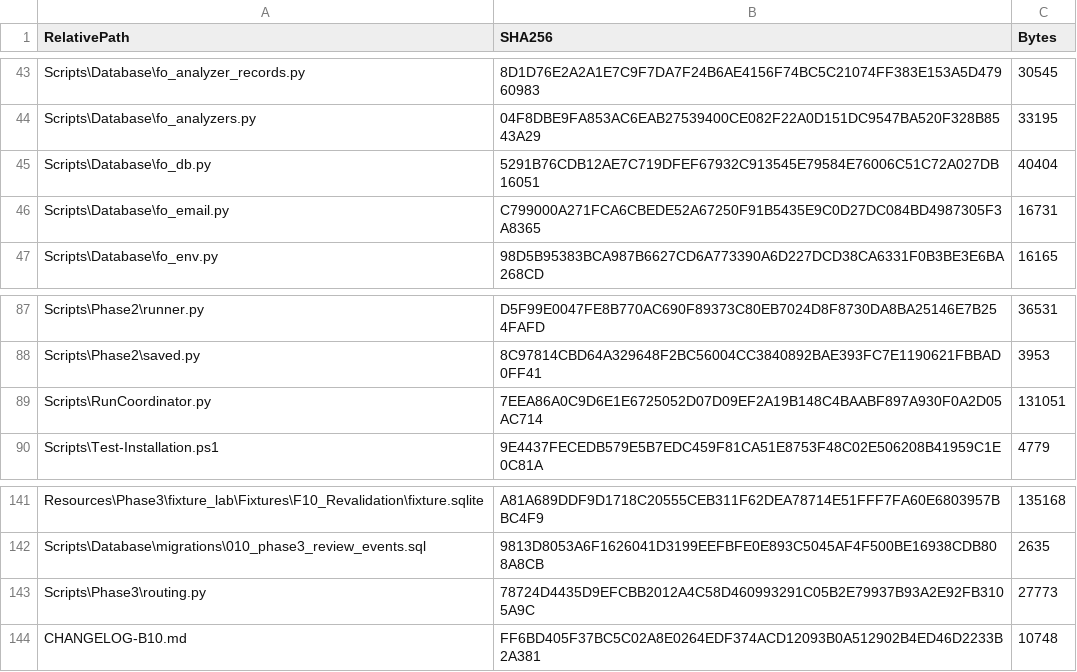
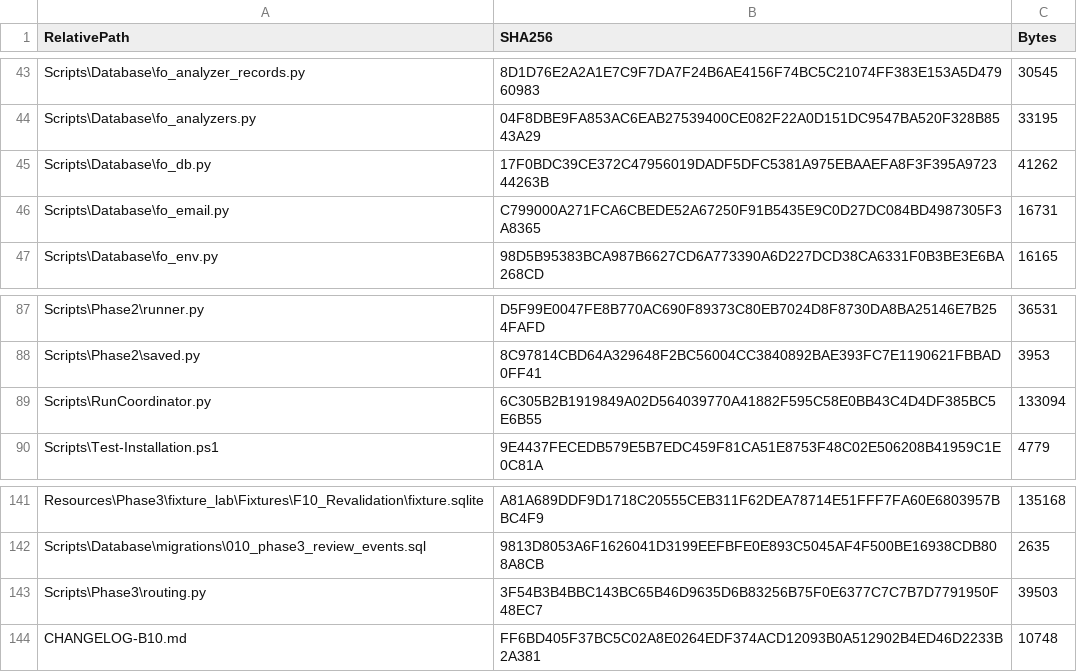
Before and after one commit to tfrancovitch/FileOrganizer, a CSV file: SOURCE_SHA256.csv, drawn as a sheet; only a part is shown, gaps mark what is left out; the diff covers the shown part only.

```diff
--- a/SOURCE_SHA256.csv
+++ b/SOURCE_SHA256.csv
@@ -44,3 +44,3 @@ Scripts\Database\fo_analyzer_records.py,8D1D76E2A2A1E7C9F7DA7F24B6AE4156F74BC5C2
 Scripts\Database\fo_analyzers.py,04F8DBE9FA853AC6EAB27539400CE082F22A0D151DC9547BA520F328B8543A29,33195
-Scripts\Database\fo_db.py,5291B76CDB12AE7C719DFEF67932C913545E79584E76006C51C72A027DB16051,40404
+Scripts\Database\fo_db.py,17F0BDC39CE372C47956019DADF5DFC5381A975EBAAEFA8F3F395A972344263B,41262
 Scripts\Database\fo_email.py,C799000A271FCA6CBEDE52A67250F91B5435E9C0D27DC084BD4987305F3A8365,16731
@@ -88,3 +88,3 @@ Scripts\Phase2\runner.py,D5F99E0047FE8B770AC690F89373C80EB7024D8F8730DA8BA25146E
 Scripts\Phase2\saved.py,8C97814CBD64A329648F2BC56004CC3840892BAE393FC7E1190621FBBAD0FF41,3953
-Scripts\RunCoordinator.py,7EEA86A0C9D6E1E6725052D07D09EF2A19B148C4BAABF897A930F0A2D05AC714,131051
+Scripts\RunCoordinator.py,6C305B2B1919849A02D564039770A41882F595C58E0BB43C4D4DF385BC5E6B55,133094
 Scripts\Test-Installation.ps1,9E4437FECEDB579E5B7EDC459F81CA51E8753F48C02E506208B41959C1E0C81A,4779
@@ -142,3 +142,3 @@ Resources\Phase3\fixture_lab\Fixtures\F10_Revalidation\fixture.sqlite,A81A689DDF
 Scripts\Database\migrations\010_phase3_review_events.sql,9813D8053A6F1626041D3199EEFBFE0E893C5045AF4F500BE16938CDB808A8CB,2635
-Scripts\Phase3\routing.py,78724D4435D9EFCBB2012A4C58D460993291C05B2E79937B93A2E92FB3105A9C,27773
+Scripts\Phase3\routing.py,3F54B3B4BBC143BC65B46D9635D6B83256B75F0E6377C7C7B7D7791950F48EC7,39503
 CHANGELOG-B10.md,FF6BD405F37BC5C02A8E0264EDF374ACD12093B0A512902B4ED46D2233B2A381,10748
```
Also changed, not shown: 13 added rows and 34 edited cells elsewhere in this file, 36 other files.
